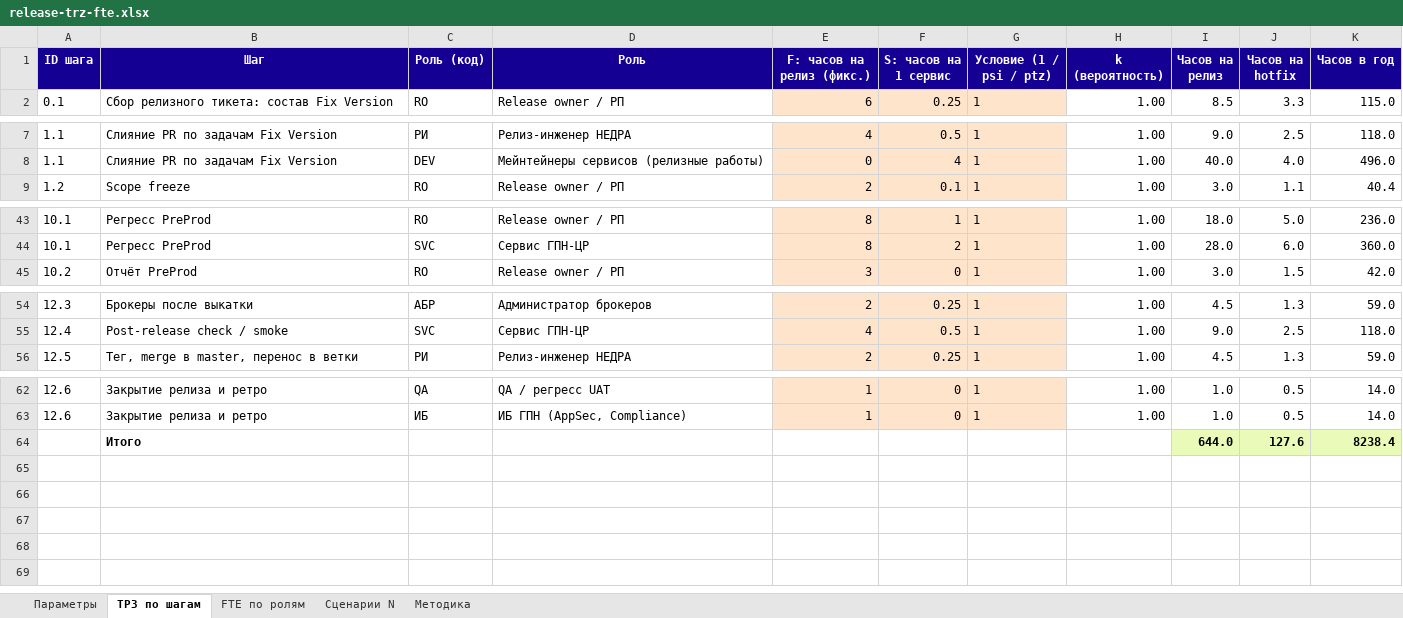
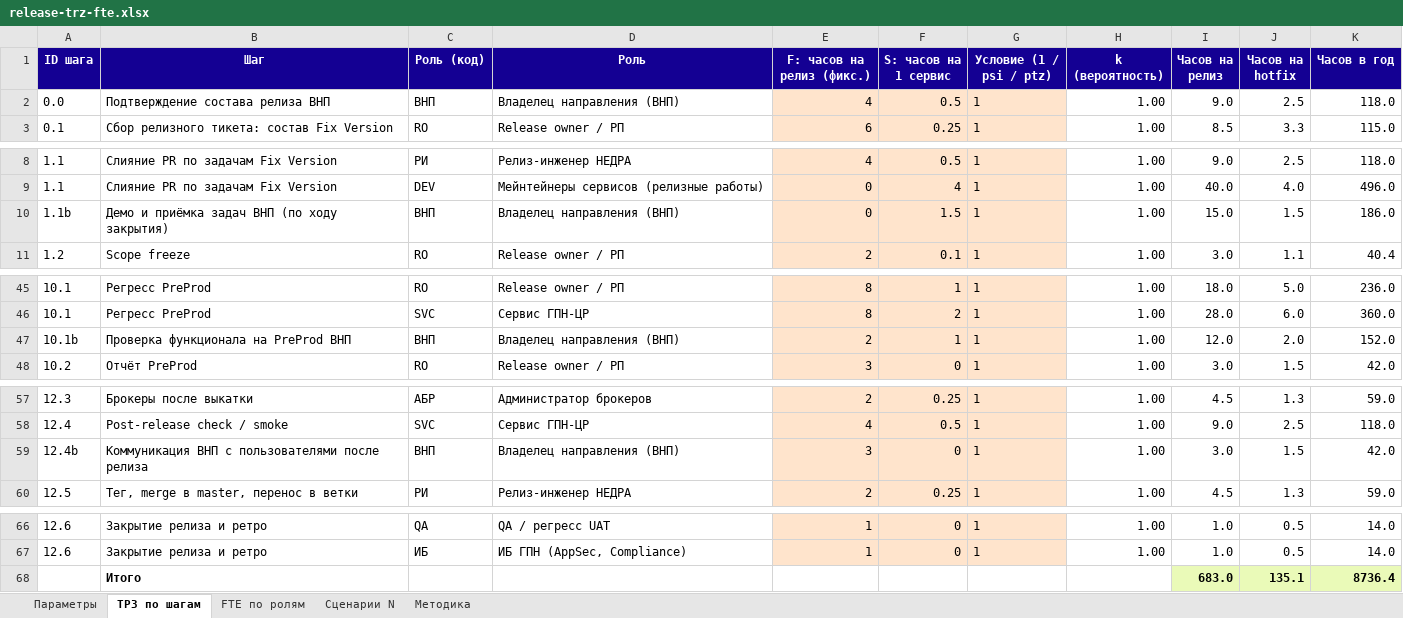
Before and after one commit to KMNV777/main_arsen, an Excel workbook: docs/release-trz-fte.xlsx, sheet ТРЗ по шагам, drawn as a sheet; only a part is shown, gaps mark what is left out; values as stored, in another font and other column widths than the file's, no borders; removed rows and columns are numbered as before the commit, all else as after; the diff names each change by its address in the sheet, - before the commit and + after, or states it on an @@ line.

```diff
--- a/docs/release-trz-fte.xlsx (sheet ТРЗ по шагам)
+++ b/docs/release-trz-fte.xlsx (sheet ТРЗ по шагам)
+row 2: 0.0 | Подтверждение состава релиза ВНП | ВНП | Владелец направления (ВНП) | 4 | 0.5 | 1 | 1.00 | 9.0 | 2.5 | 118.0
+row 10: 1.1b | Демо и приёмка задач ВНП (по ходу закрытия) | ВНП | Владелец направления (ВНП) | 0 | 1.5 | 1 | 1.00 | 15.0 | 1.5 | 186.0
+row 47: 10.1b | Проверка функционала на PreProd ВНП | ВНП | Владелец направления (ВНП) | 2 | 1 | 1 | 1.00 | 12.0 | 2.0 | 152.0
+row 59: 12.4b | Коммуникация ВНП с пользователями после релиза | ВНП | Владелец направления (ВНП) | 3 | 0 | 1 | 1.00 | 3.0 | 1.5 | 42.0
-row 64:  | Итого |  |  |  |  |  |  | 644.0 | 127.6 | 8238.4
+row 68:  | Итого |  |  |  |  |  |  | 683.0 | 135.1 | 8736.4
```
Also changed, not shown: sheet Сценарии N, sheet FTE по ролям, formulas that keep their value, 14 other files.
